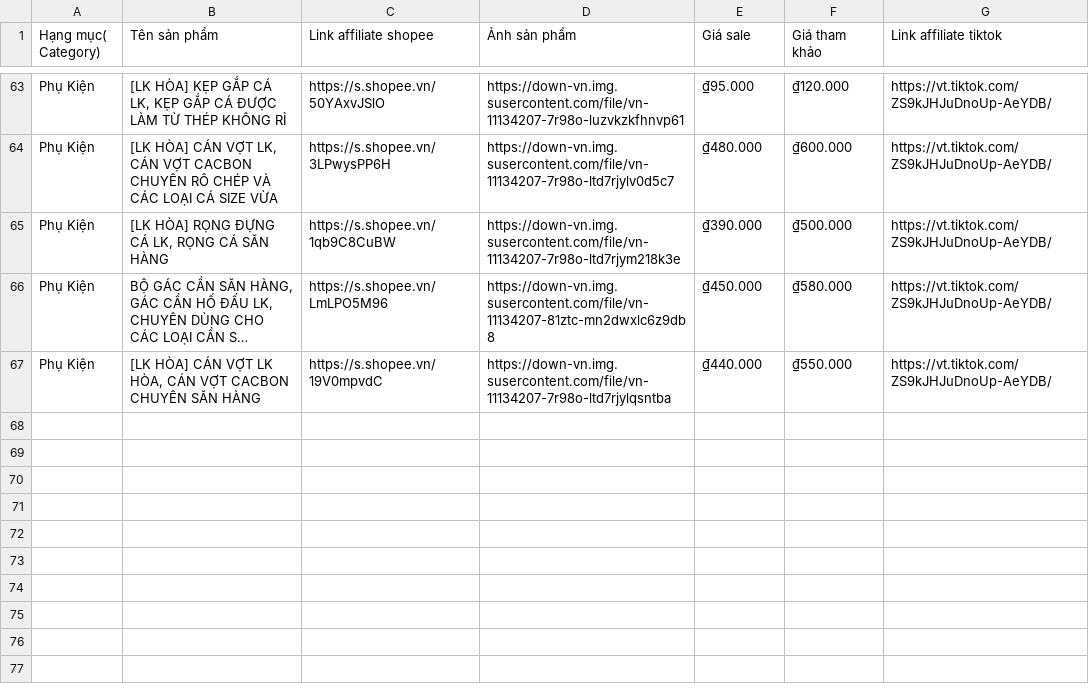
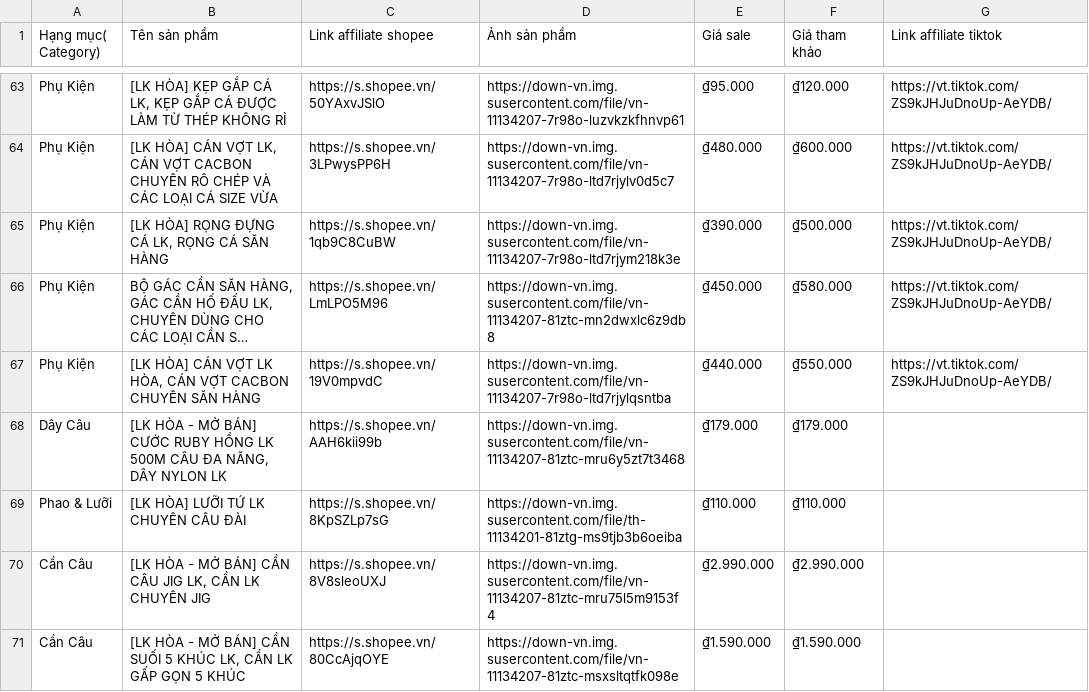
Before and after one commit to phuivy110-debug/-c-u-LK-H-a, a CSV file: src/data/published_sheet_fallback.csv, drawn as a sheet; only a part is shown, gaps mark what is left out; long unchanged cells end in …; the diff names each change by its address in the sheet, - before the commit and + after, or states it on an @@ line.

Commit message:
Publish four new LK Hoa products

```diff
--- a/src/data/published_sheet_fallback.csv
+++ b/src/data/published_sheet_fallback.csv
+row 68: Dây Câu | [LK HÒA - MỞ BÁN] CƯỚC RUBY HỒNG LK 500M CÂU ĐA NĂNG, DÂY NYLON LK | https://s.shopee.vn/AAH6kii99b | https://down-vn.img.susercontent.com/file/vn-11134207-81ztc-mru6y5zt7t3468 | ₫179.000 | ₫179.000
+row 69: Phao & Lưỡi | [LK HÒA] LƯỠI TỨ LK CHUYÊN CÂU ĐÀI | https://s.shopee.vn/8KpSZLp7sG | https://down-vn.img.susercontent.com/file/th-11134201-81ztg-ms9tjb3b6oeiba | ₫110.000 | ₫110.000
+row 70: Cần Câu | [LK HÒA - MỞ BÁN] CẦN CÂU JIG LK, CẦN LK CHUYÊN JIG | https://s.shopee.vn/8V8sleoUXJ | https://down-vn.img.susercontent.com/file/vn-11134207-81ztc-mru75l5m9153f4 | ₫2.990.000 | ₫2.990.000
+row 71: Cần Câu | [LK HÒA - MỞ BÁN] CẦN SUỐI 5 KHÚC LK, CẦN LK GẤP GỌN 5 KHÚC | https://s.shopee.vn/80CcAjqOYE | https://down-vn.img.susercontent.com/file/vn-11134207-81ztc-msxsltqtfk098e | ₫1.590.000 | ₫1.590.000
```
